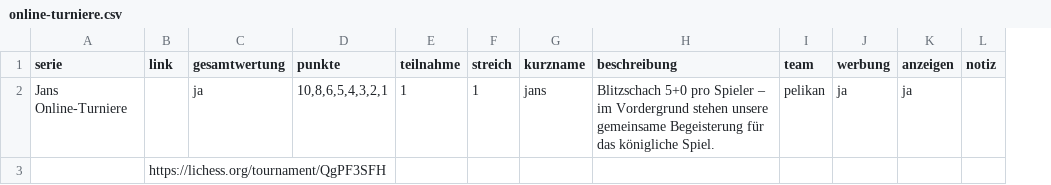
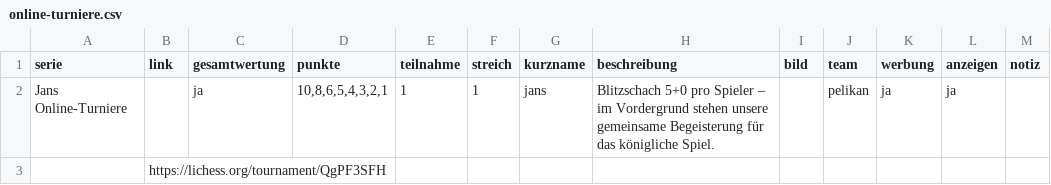
Before and after one commit to Schach-Rheinfelden/schach-rheinfelden.github.io, a CSV file: data/online-turniere.csv, drawn as a sheet; the diff names each change by its address in the sheet, - before the commit and + after, or states it on an @@ line.

Commit message:
Auto-Update via Tool

```diff
--- a/data/online-turniere.csv
+++ b/data/online-turniere.csv
+column I (bild), empty
```
